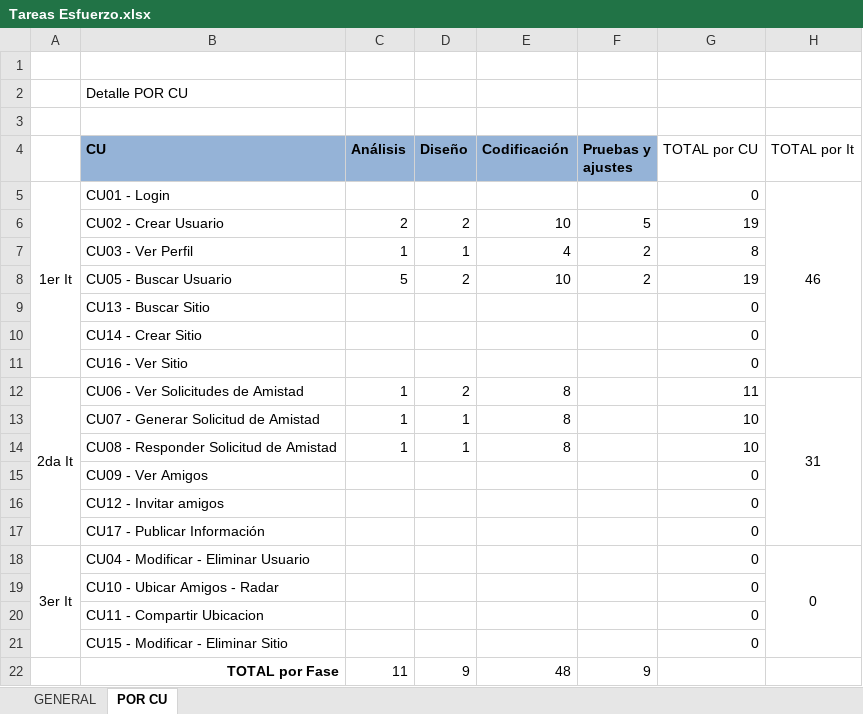
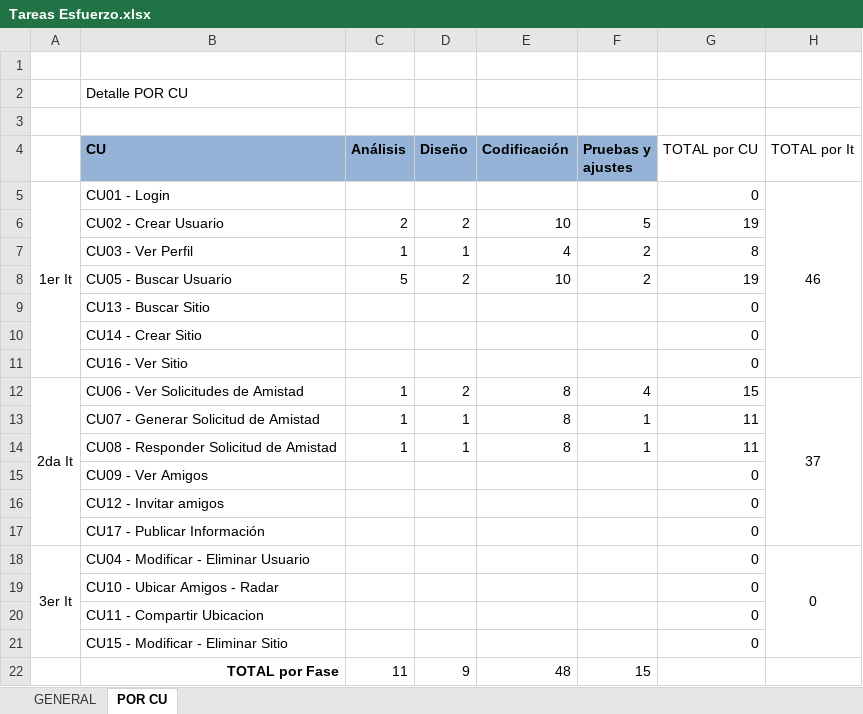
Before and after one commit to ceduardo2901/geolocalizacion-uas, an Excel workbook: doc/Tareas Esfuerzo.xlsx, sheet POR CU, drawn as a sheet; values as stored, in another font and other column widths than the file's, no borders; the diff names each change by its address in the sheet, - before the commit and + after, or states it on an @@ line.

```diff
--- a/doc/Tareas Esfuerzo.xlsx (sheet POR CU)
+++ b/doc/Tareas Esfuerzo.xlsx (sheet POR CU)
-F12 (Pruebas y ajustes): (empty)
+F12 (Pruebas y ajustes): 4
-G12 (TOTAL por CU): 11
+G12 (TOTAL por CU): 15
-H12 (TOTAL por It): 31
+H12 (TOTAL por It): 37
-F13:F14 (Pruebas y ajustes): (empty)
+F13:F14 (Pruebas y ajustes): 1
-G13:G14 (TOTAL por CU): 10
+G13:G14 (TOTAL por CU): 11
-F22 (Pruebas y ajustes): 9
+F22 (Pruebas y ajustes): 15
```
